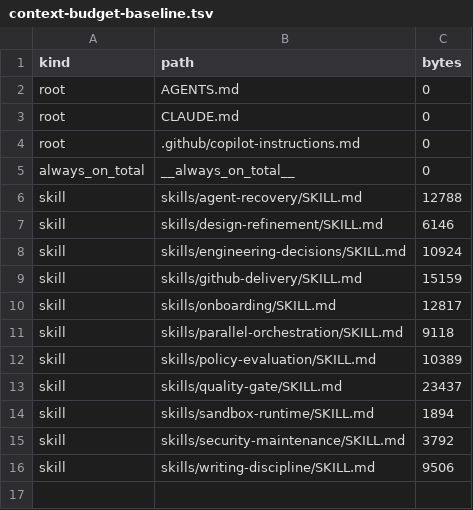
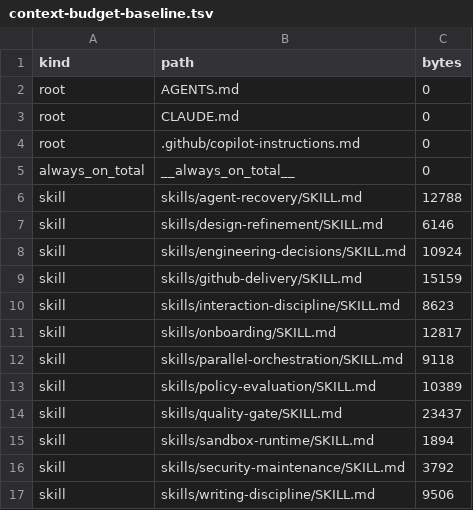
Before and after one commit to rebuildup/project-init, a TSV file: evals/policy-evaluation/context-budget-baseline.tsv, drawn as a sheet.

Commit message:
Baseline interaction discipline context size

```diff
--- a/evals/policy-evaluation/context-budget-baseline.tsv
+++ b/evals/policy-evaluation/context-budget-baseline.tsv
@@ -9,2 +9,3 @@ skill	skills/engineering-decisions/SKILL.md	10924
 skill	skills/github-delivery/SKILL.md	15159
+skill	skills/interaction-discipline/SKILL.md	8623
 skill	skills/onboarding/SKILL.md	12817
```
